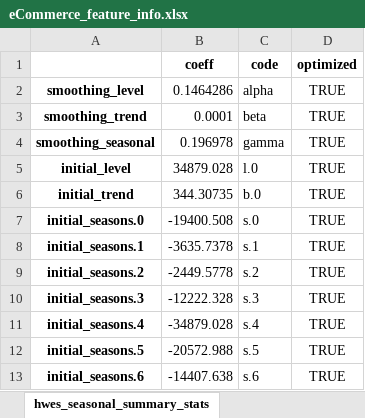
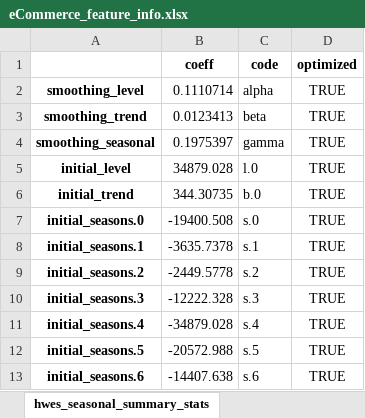
Before and after one commit to mikekeith52/scalecast, an Excel workbook: examples/eCommerce_feature_info.xlsx, sheet hwes_seasonal_summary_stats, drawn as a sheet; values as stored, in another font and other column widths than the file's, no borders; the diff names each change by its address in the sheet, - before the commit and + after, or states it on an @@ line.

```diff
--- a/examples/eCommerce_feature_info.xlsx (sheet hwes_seasonal_summary_stats)
+++ b/examples/eCommerce_feature_info.xlsx (sheet hwes_seasonal_summary_stats)
-B2 (coeff): 0.1464286
+B2 (coeff): 0.1110714
-B3 (coeff): 0.0001
+B3 (coeff): 0.0123413
-B4 (coeff): 0.196978
+B4 (coeff): 0.1975397
```
Also changed, not shown: sheet silverkite_summary_stats, sheet mlr_feature_importance, sheet gbt_feature_importance, sheet mlp_feature_importance, sheet rf_feature_importance, sheet elasticnet_feature_importance, 5 more sheets, other sheet tabs, examples/eCommerce_results.xlsx, examples/eCommerce_validation_grids.xlsx, 4 other files.
